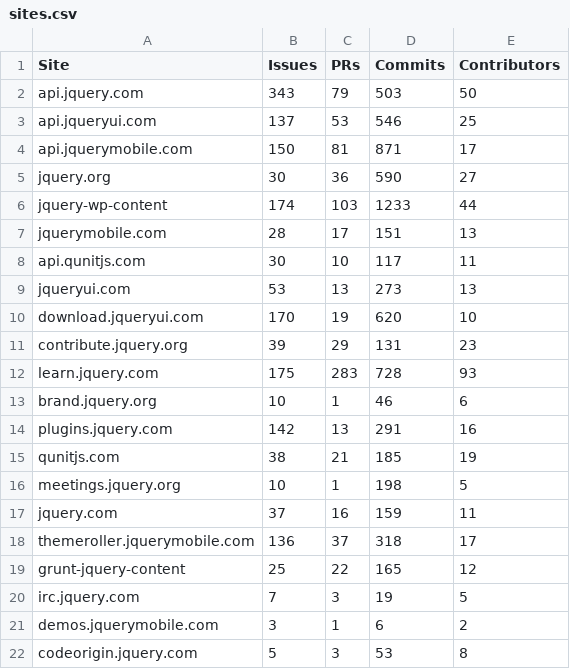
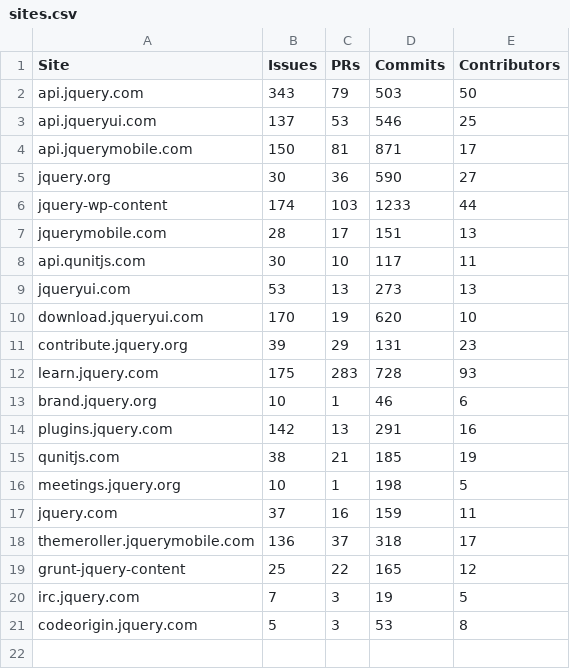
Before and after one commit to scottgonzalez/temp-test, a CSV file: sites.csv, drawn as a sheet; the diff names each change by its address in the sheet, - before the commit and + after, or states it on an @@ line.

Commit message:
Update sites.csv

```diff
--- a/sites.csv
+++ b/sites.csv
-row 21: demos.jquerymobile.com | 3 | 1 | 6 | 2
```
